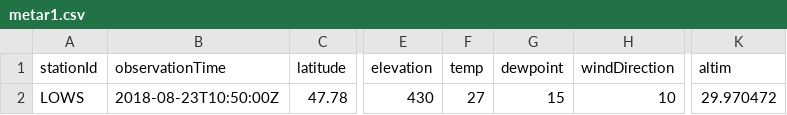
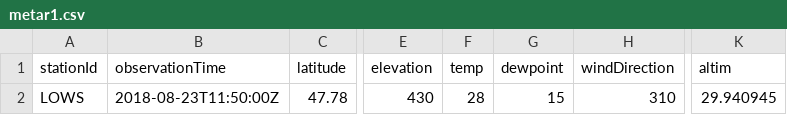
Before and after one commit to mmittlb/pywde1, a CSV file: metar1.csv, drawn as a sheet; only a part is shown, gaps mark what is left out; the diff names each change by its address in the sheet, - before the commit and + after, or states it on an @@ line.

Commit message:
Add metar1.csv

```diff
--- a/metar1.csv
+++ b/metar1.csv
-B2 (observationTime): 2018-08-23T10:50:00Z
+B2 (observationTime): 2018-08-23T11:50:00Z
-F2 (temp): 27
+F2 (temp): 28
-H2 (windDirection): 10
+H2 (windDirection): 310
-K2 (altim): 29.970472
+K2 (altim): 29.940945
```
